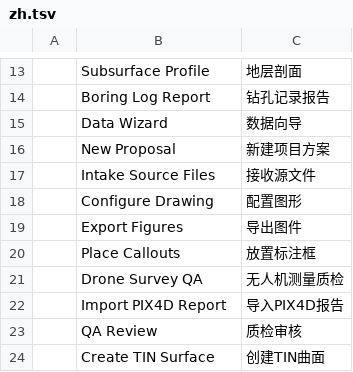
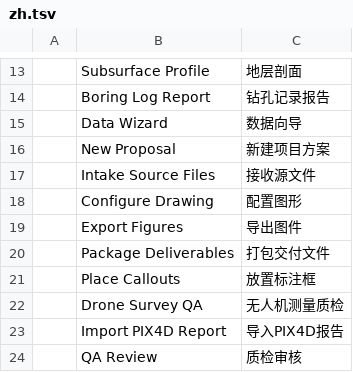
Before and after one commit to 0bnoxide/cadcraft, a TSV file: crates/ui-egui/src/i18n/zh.tsv, drawn as a sheet; only a part is shown, gaps mark what is left out; the shorter side is filled out with more unchanged rows; the diff names each change by its address in the sheet, - before the commit and + after, or states it on an @@ line.

Commit message:
Add verified deliverable packaging and harden proposal follow-ons

```diff
--- a/crates/ui-egui/src/i18n/zh.tsv
+++ b/crates/ui-egui/src/i18n/zh.tsv
+row 20:  | Package Deliverables | 打包交付文件
```
Also changed, not shown: 13 other files.
